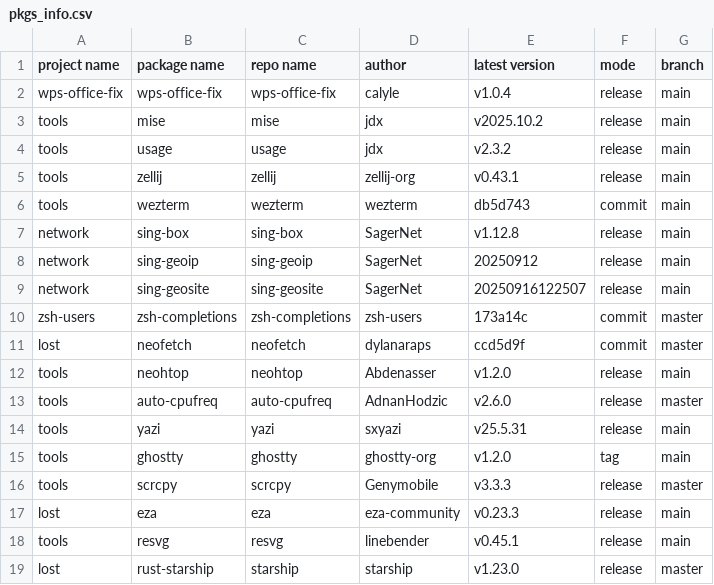
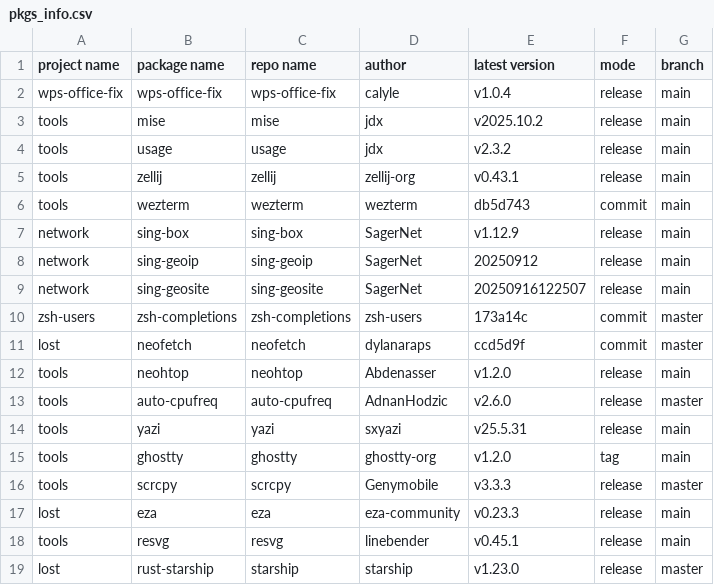
Before and after one commit to calyle/rpm-spec-templates, a CSV file: .github/pkgs_info.csv, drawn as a sheet.

```diff
--- a/.github/pkgs_info.csv
+++ b/.github/pkgs_info.csv
@@ -6,3 +6,3 @@ tools,zellij,zellij,zellij-org,v0.43.1,release,main
 tools,wezterm,wezterm,wezterm,db5d743,commit,main
-network,sing-box,sing-box,SagerNet,v1.12.8,release,main
+network,sing-box,sing-box,SagerNet,v1.12.9,release,main
 network,sing-geoip,sing-geoip,SagerNet,20250912,release,main
```
